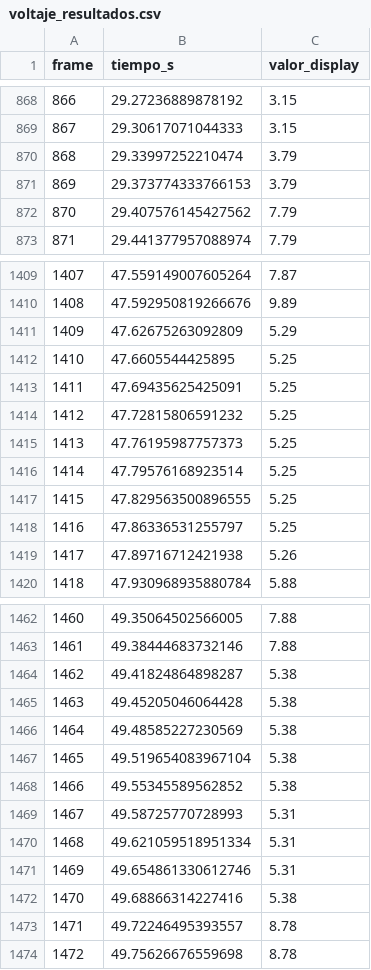
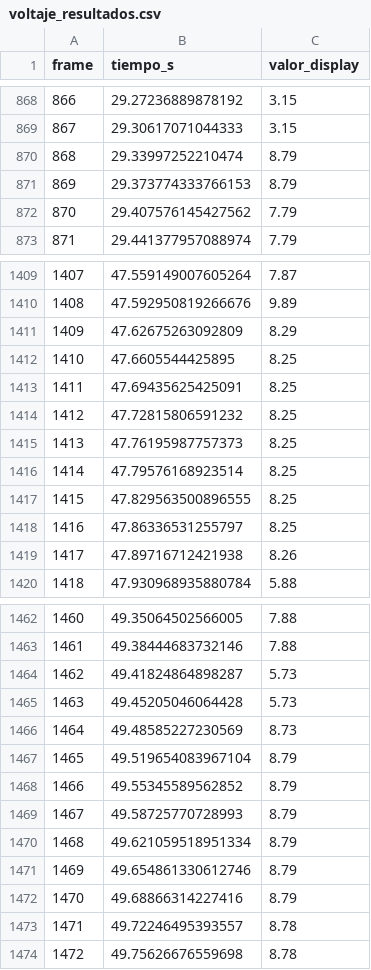
Before and after one commit to J3RoB1N5oN/Proyecto_F-sica_2, a CSV file: voltaje_resultados.csv, drawn as a sheet; only a part is shown, gaps mark what is left out; the diff covers the shown part only.

```diff
--- a/voltaje_resultados.csv
+++ b/voltaje_resultados.csv
@@ -869,4 +869,4 @@ frame,tiempo_s,valor_display
 867,29.30617071044333,3.15
-868,29.33997252210474,3.79
-869,29.373774333766153,3.79
+868,29.33997252210474,8.79
+869,29.373774333766153,8.79
 870,29.407576145427562,7.79
@@ -1410,11 +1410,11 @@ frame,tiempo_s,valor_display
 1408,47.592950819266676,9.89
-1409,47.62675263092809,5.29
-1410,47.6605544425895,5.25
-1411,47.69435625425091,5.25
-1412,47.72815806591232,5.25
-1413,47.76195987757373,5.25
-1414,47.79576168923514,5.25
-1415,47.829563500896555,5.25
-1416,47.86336531255797,5.25
-1417,47.89716712421938,5.26
+1409,47.62675263092809,8.29
+1410,47.6605544425895,8.25
+1411,47.69435625425091,8.25
+1412,47.72815806591232,8.25
+1413,47.76195987757373,8.25
+1414,47.79576168923514,8.25
+1415,47.829563500896555,8.25
+1416,47.86336531255797,8.25
+1417,47.89716712421938,8.26
 1418,47.930968935880784,5.88
@@ -1463,11 +1463,11 @@ frame,tiempo_s,valor_display
 1461,49.38444683732146,7.88
-1462,49.41824864898287,5.38
-1463,49.45205046064428,5.38
-1464,49.48585227230569,5.38
-1465,49.519654083967104,5.38
-1466,49.55345589562852,5.38
-1467,49.58725770728993,5.31
-1468,49.621059518951334,5.31
-1469,49.654861330612746,5.31
-1470,49.68866314227416,5.38
+1462,49.41824864898287,5.73
+1463,49.45205046064428,5.73
+1464,49.48585227230569,8.73
+1465,49.519654083967104,8.79
+1466,49.55345589562852,8.79
+1467,49.58725770728993,8.79
+1468,49.621059518951334,8.79
+1469,49.654861330612746,8.79
+1470,49.68866314227416,8.79
 1471,49.72246495393557,8.78
```
Also changed, not shown: 45 edited cells elsewhere in this file.
